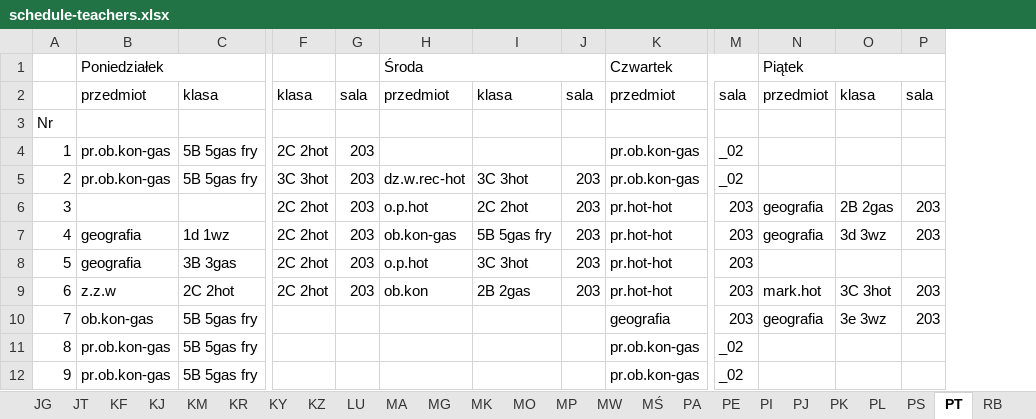
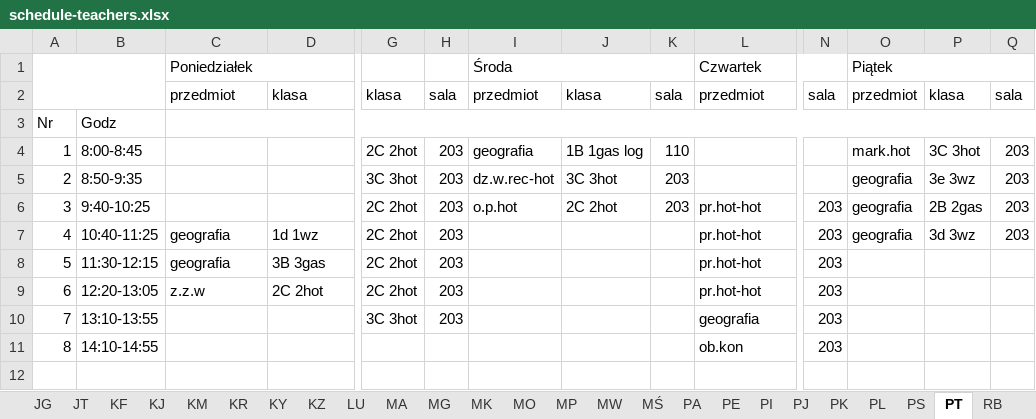
Before and after one commit to aleksajaw/lesson_plan_data_analysis, an Excel workbook: py_version/src/schedules/schedule-teachers.xlsx, sheet PT, drawn as a sheet; only a part is shown, gaps mark what is left out; values as stored, in another font and other column widths than the file's, no cell formats; removed rows and columns are numbered as before the commit, all else as after; rows hold the shown columns only; the diff names each change by its address in the sheet, - before the commit and + after, or states it on an @@ line.

```diff
--- a/py_version/src/schedules/schedule-teachers.xlsx (sheet PT)
+++ b/py_version/src/schedules/schedule-teachers.xlsx (sheet PT)
+column B, row 3: Godz; rows 6-9: 9:40-10:25 | 10:40-11:25 | 11:30-12:15 | 12:20-13:05
+A1:B2 merged
+C3:Q3 merged
-row 4: 1 | pr.ob.kon-gas | 5B 5gas fry | 2C 2hot | 203 |  |  |  | pr.ob.kon-gas | _02
-row 5: 2 | pr.ob.kon-gas | 5B 5gas fry | 3C 3hot | 203 | dz.w.rec-hot | 3C 3hot | 203 | pr.ob.kon-gas | _02
+row 4: 1 | 8:00-8:45 |  |  | 2C 2hot | 203 | geografia | 1B 1gas log | 110 |  |  | mark.hot | 3C 3hot | 203
+row 5: 2 | 8:50-9:35 |  |  | 3C 3hot | 203 | dz.w.rec-hot | 3C 3hot | 203 |  |  | geografia | 3e 3wz | 203
-I7: ob.kon-gas
+I7: (empty)
-J7: 5B 5gas fry
+J7: (empty)
-K7:K9: 203
+K7:K9: (empty)
-I8: o.p.hot
+I8: (empty)
-J8: 3C 3hot
+J8: (empty)
-I9: ob.kon
+I9: (empty)
-J9: 2B 2gas
+J9: (empty)
-O9: mark.hot
+O9: (empty)
-P9: 3C 3hot
+P9: (empty)
-Q9: 203
+Q9: (empty)
-row 10: 7 | ob.kon-gas | 5B 5gas fry |  |  |  |  |  | geografia | 203 | geografia | 3e 3wz | 203
-row 11: 8 | pr.ob.kon-gas | 5B 5gas fry |  |  |  |  |  | pr.ob.kon-gas | _02
-row 12: 9 | pr.ob.kon-gas | 5B 5gas fry |  |  |  |  |  | pr.ob.kon-gas | _02
+row 10: 7 | 13:10-13:55 |  |  | 3C 3hot | 203 |  |  |  | geografia | 203
+row 11: 8 | 14:10-14:55 |  |  |  |  |  |  |  | ob.kon | 203
```
Also changed, not shown: sheet SI, sheet PS, sheet MW, sheet SZ, sheet MK, sheet PL, 36 more sheets, cell formats, py_version/src/schedules/schedule-classrooms.xlsx, py_version/src/schedules/schedule.xlsx, 4 other files.
